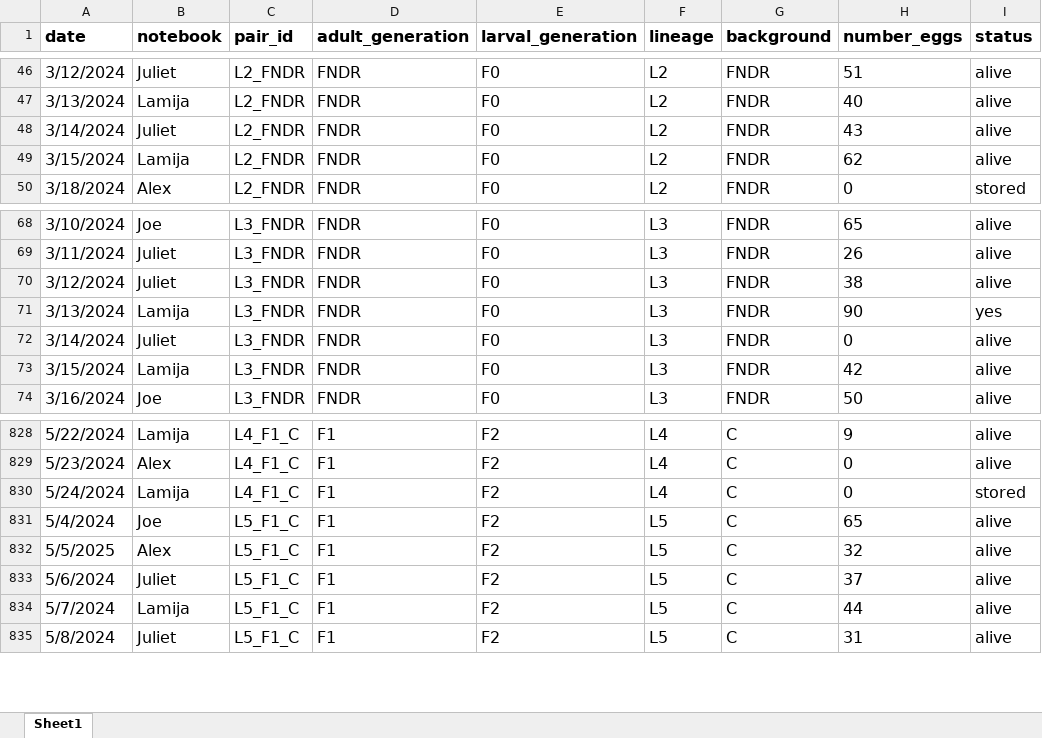
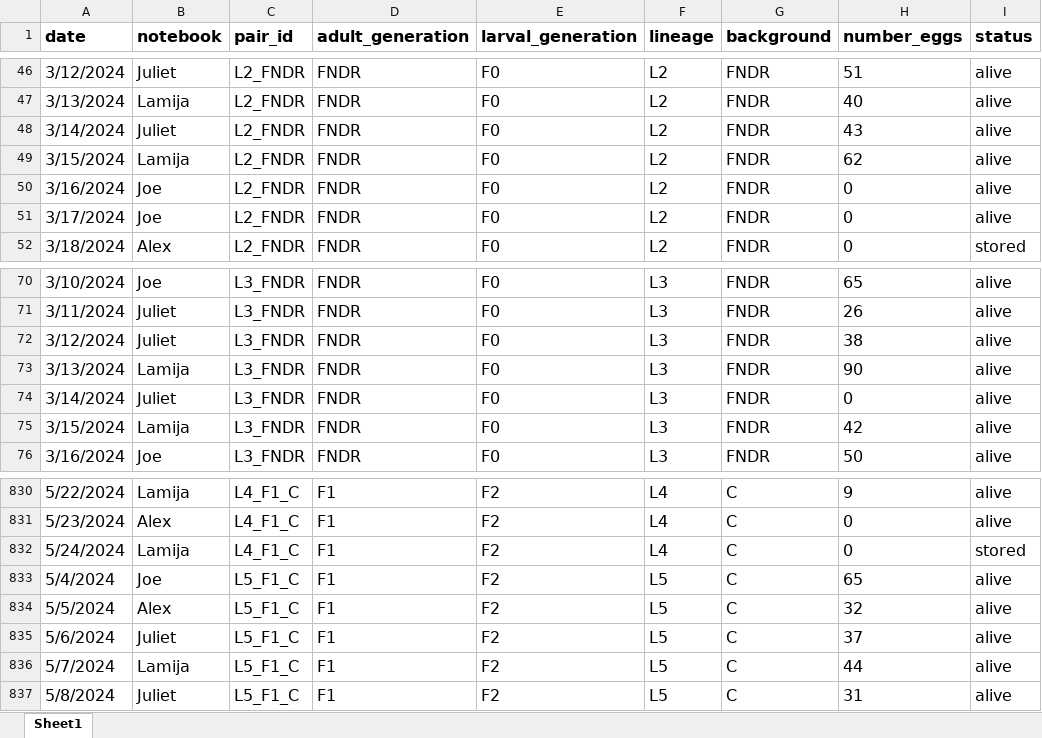
Before and after one commit to jcg5g9/CPB_Phenotype, an Excel workbook: raw_data/fecundity_data.xlsx, sheet Sheet1, drawn as a sheet; only a part is shown, gaps mark what is left out; values as stored, in another font and other column widths than the file's, no borders; addresses are those after the commit; the diff names each change by its address in the sheet, - before the commit and + after, or states it on an @@ line.

```diff
--- a/raw_data/fecundity_data.xlsx (sheet Sheet1)
+++ b/raw_data/fecundity_data.xlsx (sheet Sheet1)
+row 50: 3/16/2024 | Joe | L2_FNDR | FNDR | F0 | L2 | FNDR | 0 | alive
+row 51: 3/17/2024 | Joe | L2_FNDR | FNDR | F0 | L2 | FNDR | 0 | alive
-I73 (status): yes
+I73 (status): alive
-A834 (date): 5/5/2025
+A834 (date): 5/5/2024
```
Also changed, not shown: formulas that keep their value, 2 other files.
